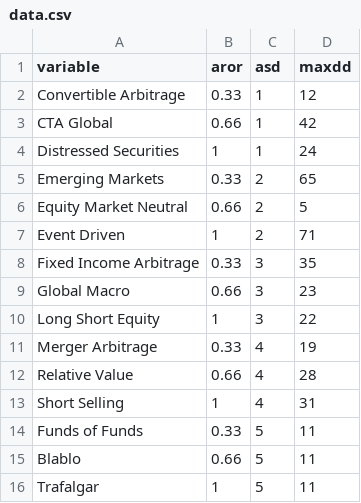
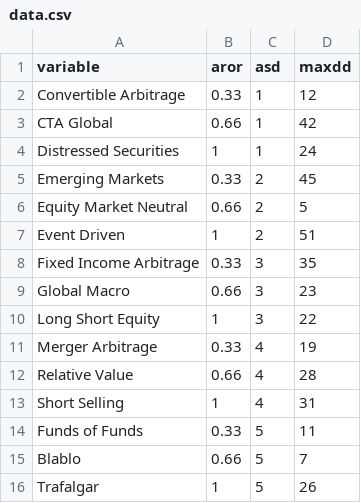
Before and after one commit to lilcaesar/provaD3, a CSV file: data.csv, drawn as a sheet.

Commit message:
modificati valori csv

```diff
--- a/data.csv
+++ b/data.csv
@@ -4,5 +4,5 @@
 "Distressed Securities",1,1,24
-"Emerging Markets",0.33,2,65
+"Emerging Markets",0.33,2,45
 "Equity Market Neutral",0.66,2,5
-"Event Driven",1,2,71
+"Event Driven",1,2,51
 "Fixed Income Arbitrage",0.33,3,35
@@ -14,3 +14,3 @@
 "Funds of Funds",0.33,5,11
-"Blablo",0.66,5,11
-"Trafalgar",1,5,11
+"Blablo",0.66,5,7
+"Trafalgar",1,5,26
```
